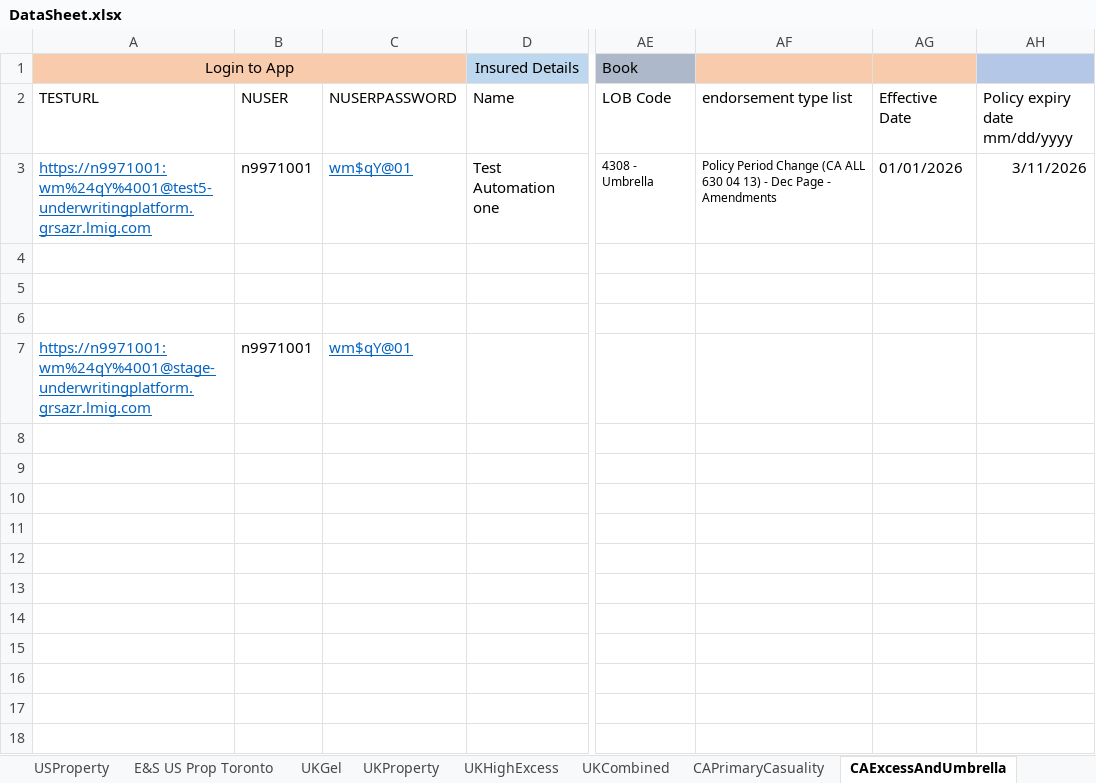
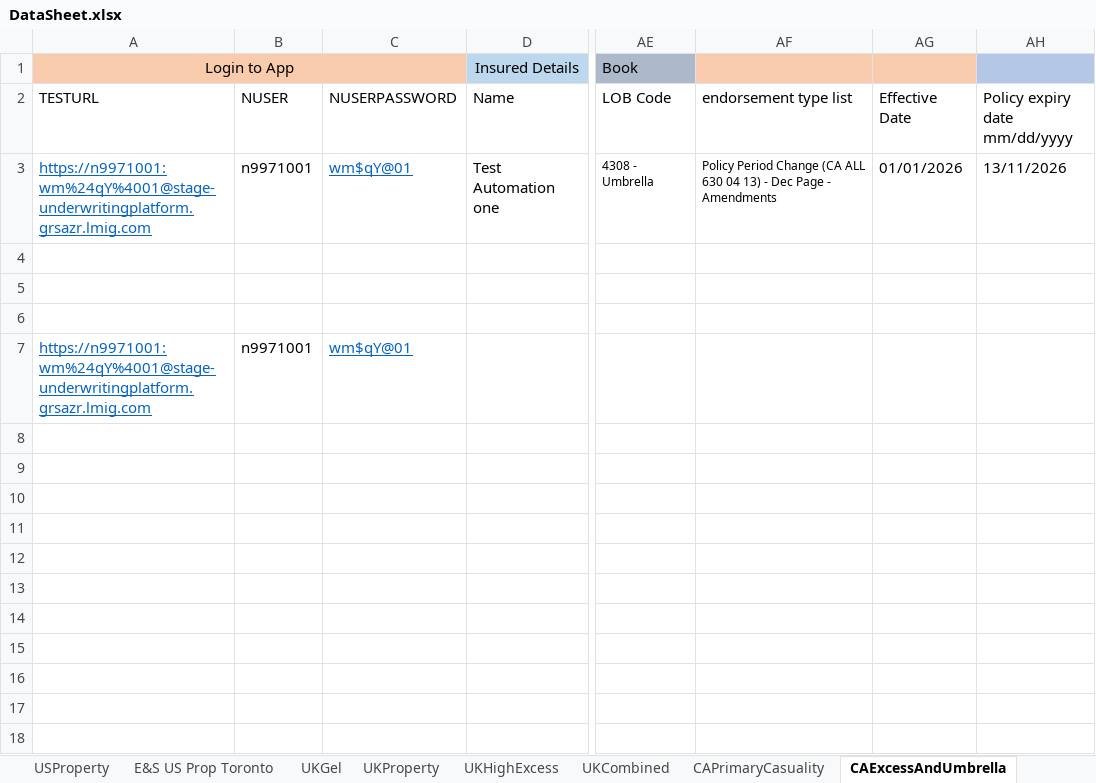
Before and after one commit to talib-solventek/stage-regression-scripts, an Excel workbook: caexcessandumbrella/DataSheet.xlsx, sheet CAExcessAndUmbrella, drawn as a sheet; only a part is shown, gaps mark what is left out; values as stored, in another font and other column widths than the file's, no borders; the diff names each change by its address in the sheet, - before the commit and + after, or states it on an @@ line.

Commit message:
setup stage enviroment.

```diff
--- a/caexcessandumbrella/DataSheet.xlsx (sheet CAExcessAndUmbrella)
+++ b/caexcessandumbrella/DataSheet.xlsx (sheet CAExcessAndUmbrella)
-A3: https://n9971001:wm%24qY%4001@test5-underwritingplatform.grsazr.lmig.com
+A3: https://n9971001:wm%24qY%4001@stage-underwritingplatform.grsazr.lmig.com
-AH3: 3/11/2026
+AH3: 13/11/2026
```
Also changed, not shown: EUPlus/DataSheet.xlsx, sat/DataSheet.xlsx, 10 other files.
